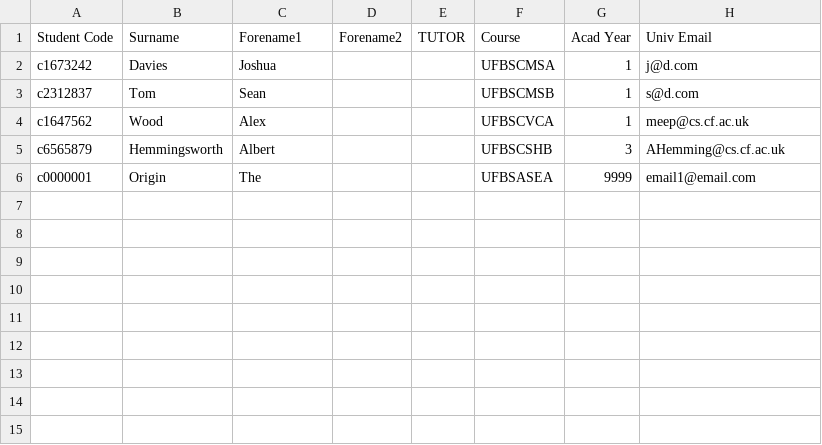
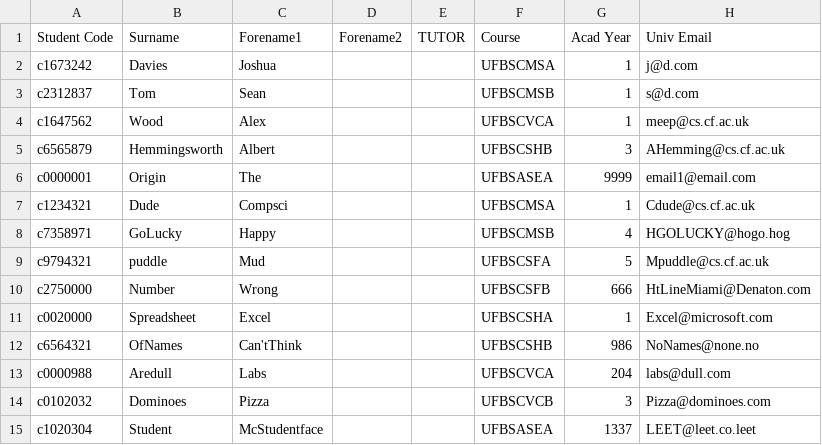
Before and after one commit to Tommo56700/DQS_Tutor_Application, a CSV file: students.csv, drawn as a sheet.

```diff
--- a/students.csv
+++ b/students.csv
@@ -6 +6,10 @@ c6565879,Hemmingsworth,Albert,,,UFBSCSHB,3,AHemming@cs.cf.ac.uk
 c0000001,Origin,The,,,UFBSASEA,9999,email1@email.com
+c1234321,Dude,Compsci,,,UFBSCMSA,1,Cdude@cs.cf.ac.uk
+c7358971,GoLucky,Happy,,,UFBSCMSB,4,HGOLUCKY@hogo.hog
+c9794321,puddle,Mud,,,UFBSCSFA,5,Mpuddle@cs.cf.ac.uk
+c2750000,Number,Wrong,,,UFBSCSFB,666,HtLineMiami@Denaton.com
+c0020000,Spreadsheet,Excel,,,UFBSCSHA,1,Excel@microsoft.com
+c6564321,OfNames,Can'tThink,,,UFBSCSHB,986,NoNames@none.no
+c0000988,Aredull,Labs,,,UFBSCVCA,204,labs@dull.com
+c0102032,Dominoes,Pizza,,,UFBSCVCB,3,Pizza@dominoes.com
+c1020304,Student,McStudentface,,,UFBSASEA,1337,LEET@leet.co.leet
```
Also changed, not shown: tutors.csv.
